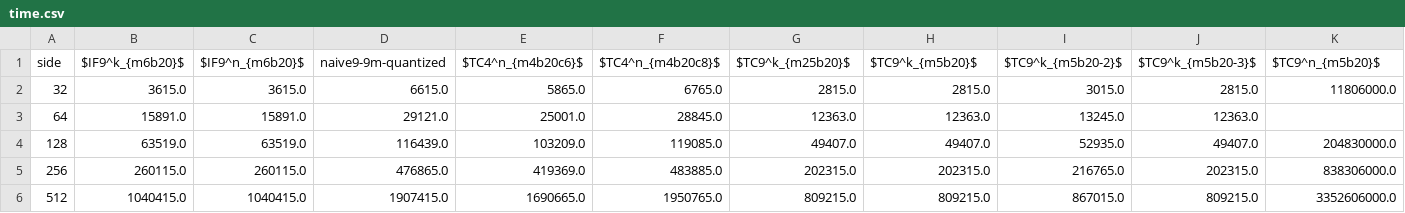
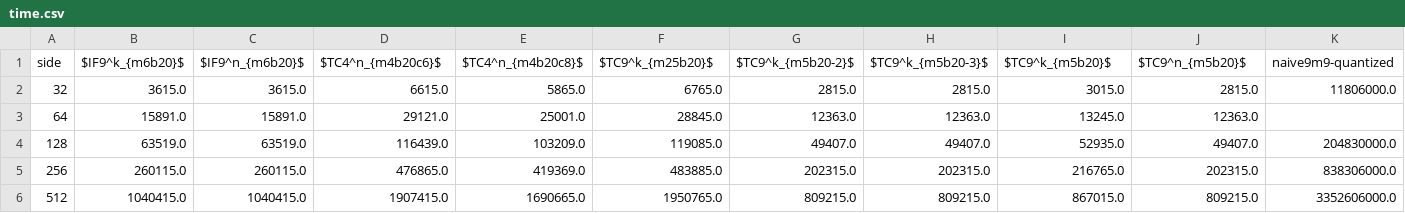
Before and after one commit to tarsioonofrio/FastConv_SystemVerilog, a CSV file: data/time.csv, drawn as a sheet.

```diff
--- a/data/time.csv
+++ b/data/time.csv
@@ -1,2 +1,2 @@
-side,$IF9^k_{m6b20}$,$IF9^n_{m6b20}$,naive9-9m-quantized,$TC4^n_{m4b20c6}$,$TC4^n_{m4b20c8}$,$TC9^k_{m25b20}$,$TC9^k_{m5b20}$,$TC9^k_{m5b20-2}$,$TC9^k_{m5b20-3}$,$TC9^n_{m5b20}$
+side,$IF9^k_{m6b20}$,$IF9^n_{m6b20}$,$TC4^n_{m4b20c6}$,$TC4^n_{m4b20c8}$,$TC9^k_{m25b20}$,$TC9^k_{m5b20-2}$,$TC9^k_{m5b20-3}$,$TC9^k_{m5b20}$,$TC9^n_{m5b20}$,naive9m9-quantized
 32,3615.0,3615.0,6615.0,5865.0,6765.0,2815.0,2815.0,3015.0,2815.0,11806000.0
```
Also changed, not shown: data/reports.csv, 1 other file.
